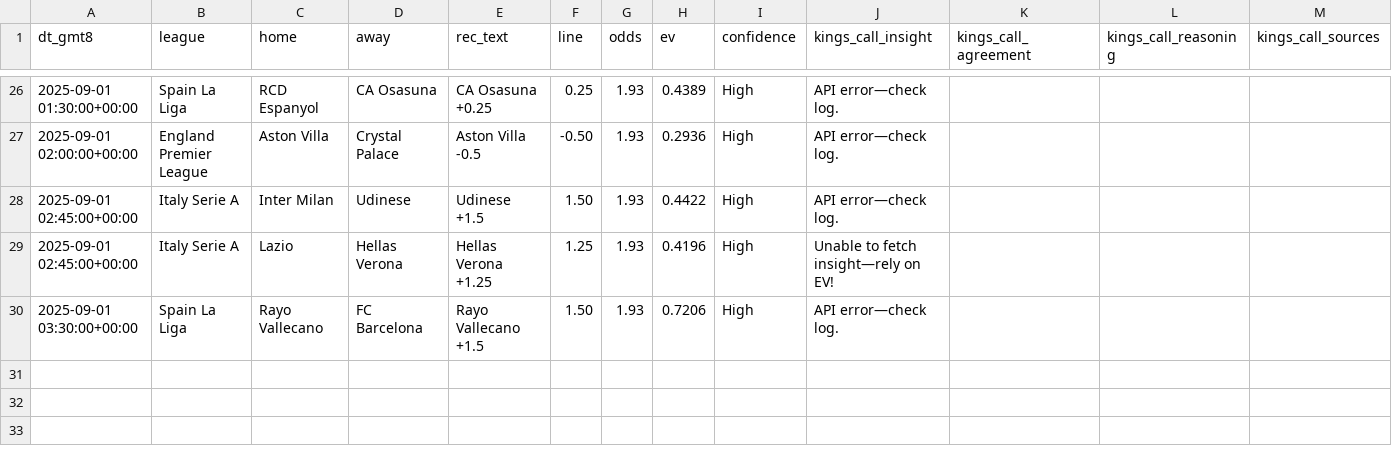
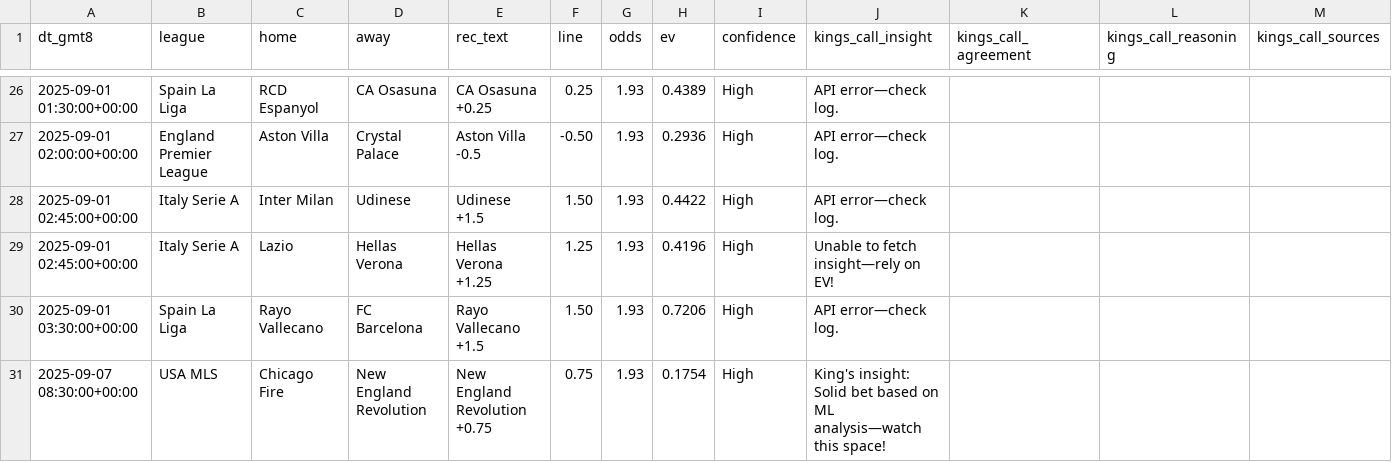
Before and after one commit to pythonchan8888/GBM, a CSV file: site/latest_recommendations.csv, drawn as a sheet; only a part is shown, gaps mark what is left out.

```diff
--- a/site/latest_recommendations.csv
+++ b/site/latest_recommendations.csv
@@ -30 +30,2 @@ dt_gmt8,league,home,away,rec_text,line,odds,ev,confidence,kings_call_insight,kin
 2025-09-01 03:30:00+00:00,Spain La Liga,Rayo Vallecano,FC Barcelona,Rayo Vallecano +1.5,1.50,1.93,0.7206,High,API error—check log.,,,
+2025-09-07 08:30:00+00:00,USA MLS,Chicago Fire,New England Revolution,New England Revolution +0.75,0.75,1.93,0.1754,High,King's insight: Solid bet based on ML analysis—watch this space!,,,
```
Also changed, not shown: site/metrics.csv, site/pnl_by_month.csv, 16 other files.
